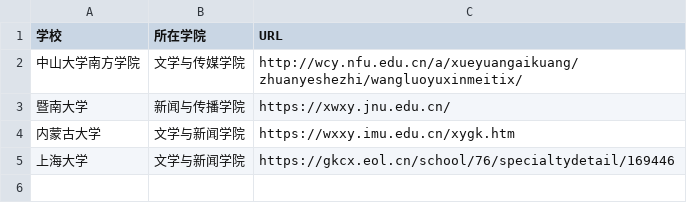
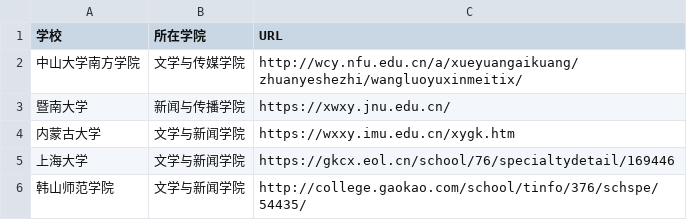
Before and after one commit to Liang-biran/techcollab_20_final, a CSV file: list.csv, drawn as a sheet.

Commit message:
新增了韩山师范学院URL

```diff
--- a/list.csv
+++ b/list.csv
@@ -5 +5,2 @@
 上海大学,文学与新闻学院,https://gkcx.eol.cn/school/76/specialtydetail/169446
+韩山师范学院,文学与新闻学院,http://college.gaokao.com/school/tinfo/376/schspe/54435/
```
